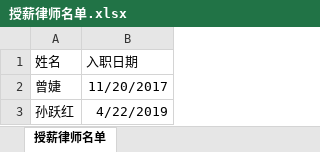
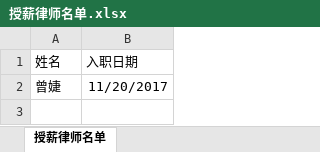
Before and after one commit to prana70/lawyerteam, an Excel workbook: config/授薪律师名单.xlsx, sheet 授薪律师名单, drawn as a sheet; values as stored, in another font and other column widths than the file's, no borders; the diff names each change by its address in the sheet, - before the commit and + after, or states it on an @@ line.

```diff
--- a/config/授薪律师名单.xlsx (sheet 授薪律师名单)
+++ b/config/授薪律师名单.xlsx (sheet 授薪律师名单)
-row 3: 孙跃红 | 4/22/2019
```
Also changed, not shown: config/律师能力定级.xlsx, config/律师能力等级及薪酬.xlsx, 51 other files.
